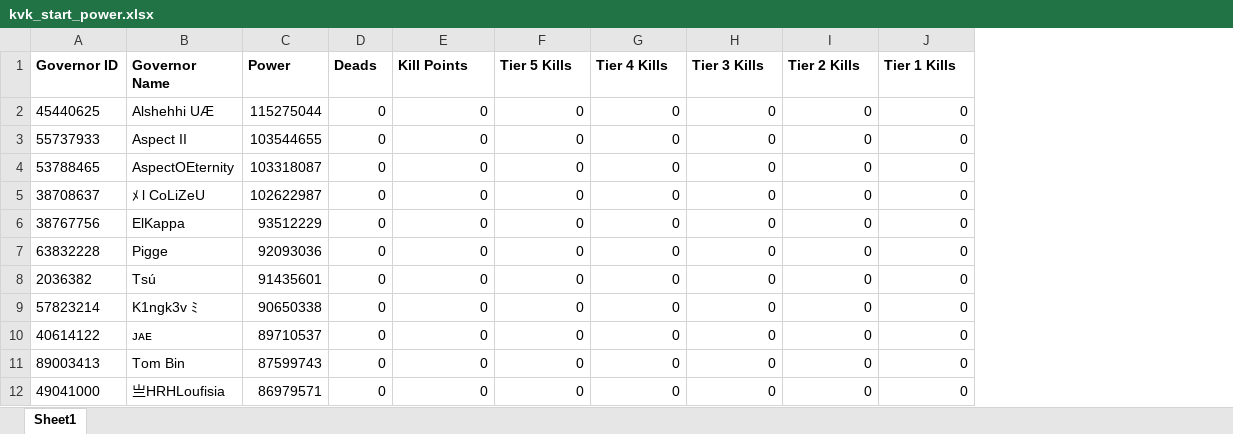
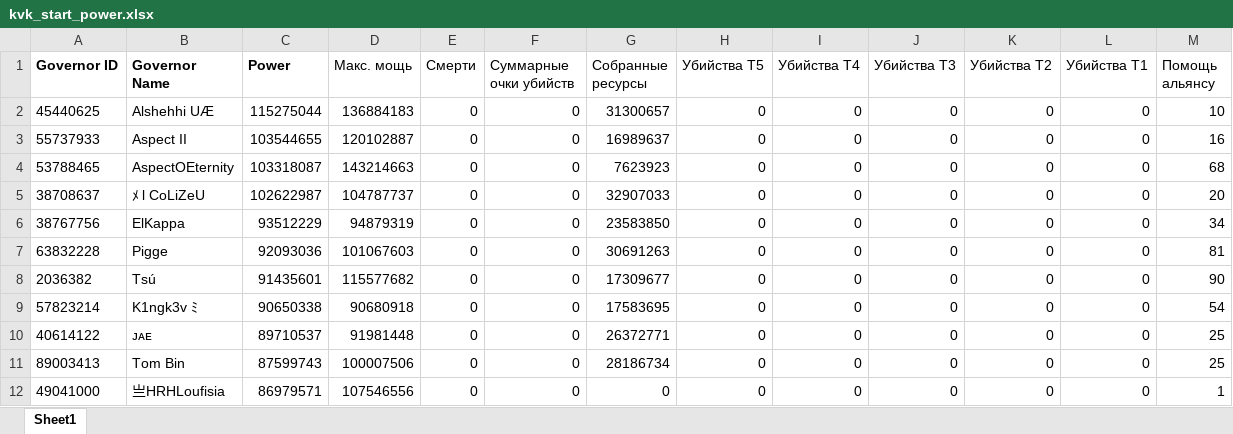
Before and after one commit to wodinaz-hub/kd1662, an Excel workbook: kvk_start_power.xlsx, sheet Sheet1, drawn as a sheet; only a part is shown; values as stored, in another font and other column widths than the file's, no borders; addresses are those after the commit; the diff names each change by its address in the sheet, - before the commit and + after, or states it on an @@ line.

```diff
--- a/kvk_start_power.xlsx (sheet Sheet1)
+++ b/kvk_start_power.xlsx (sheet Sheet1)
+column D (Макс. мощь), rows 2-12: 136884183 | 120102887 | 143214663 | 104787737 | 94879319 | 101067603 | 115577682 | 90680918 | 91981448 | 100007506 | 107546556
+column G (Собранные ресурсы), rows 2-12: 31300657 | 16989637 | 7623923 | 32907033 | 23583850 | 30691263 | 17309677 | 17583695 | 26372771 | 28186734 | 0
+column M (Помощь альянсу), rows 2-12: 10 | 16 | 68 | 20 | 34 | 81 | 90 | 54 | 25 | 25 | 1
-E1: Deads
+E1: Смерти
-E1:F1 bold: on
+E1:F1 bold: off
-F1: Kill Points
+F1: Суммарные очки убийств
-H1: Tier 5 Kills
+H1: Убийства T5
-H1:L1 bold: on
+H1:L1 bold: off
-I1: Tier 4 Kills
+I1: Убийства T4
-J1: Tier 3 Kills
+J1: Убийства T3
-K1: Tier 2 Kills
+K1: Убийства T2
-L1: Tier 1 Kills
+L1: Убийства T1
```
Also changed, not shown: kvk_after_metrics.xlsx, kvk_before_metrics.xlsx, 2 other files.
